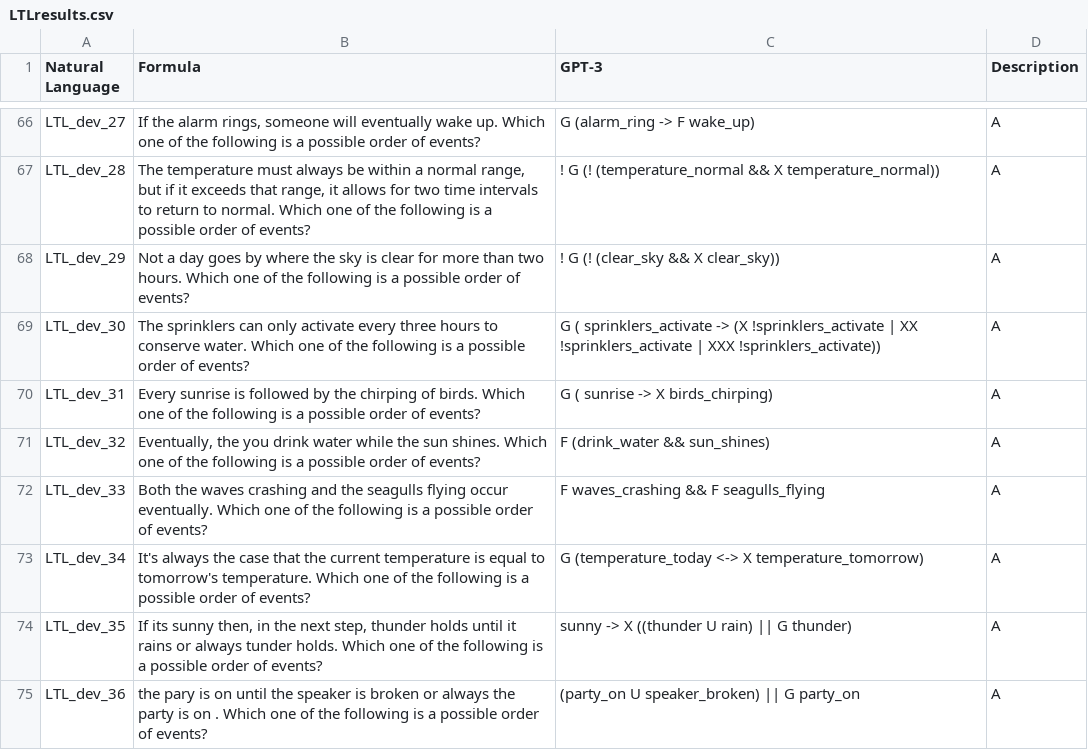
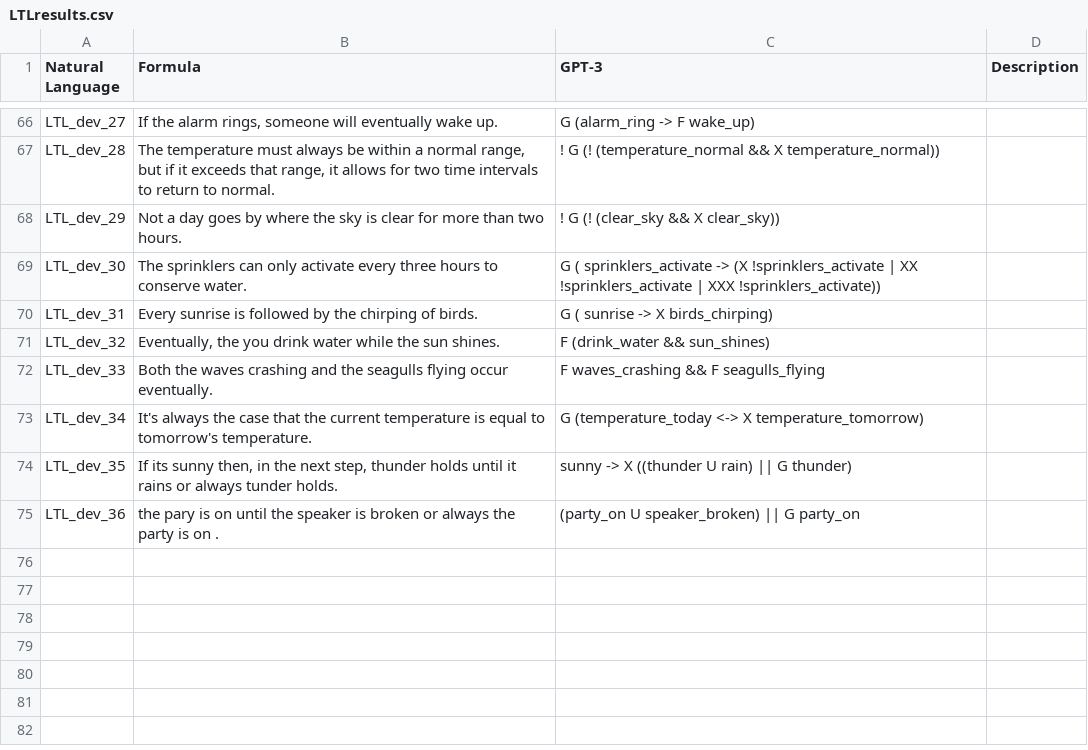
Before and after one commit to NSombekke/Logic-LLM, a CSV file: LTLresults.csv, drawn as a sheet; only a part is shown, gaps mark what is left out; the diff covers the shown part only; the diff names each change by its address in the sheet, - before the commit and + after, or states it on an @@ line.

```diff
--- a/LTLresults.csv
+++ b/LTLresults.csv
-B66 (Formula): …wake up. Which one of the following is a possible order of events?
+B66 (Formula): …wake up.
-D66:D75 (Description): A
+D66:D75 (Description): (empty)
-B67 (Formula): …to normal. Which one of the following is a possible order of events?
+B67 (Formula): …to normal.
-B68 (Formula): …two hours. Which one of the following is a possible order of events?
+B68 (Formula): …two hours.
-B69 (Formula): …conserve water. Which one of the following is a possible order of events?
+B69 (Formula): …conserve water.
-B70 (Formula): …of birds. Which one of the following is a possible order of events?
+B70 (Formula): …of birds.
-B71 (Formula): …sun shines. Which one of the following is a possible order of events?
+B71 (Formula): …sun shines.
-B72 (Formula): …occur eventually. Which one of the following is a possible order of events?
+B72 (Formula): …occur eventually.
-B73 (Formula): …tomorrow's temperature. Which one of the following is a possible order of events?
+B73 (Formula): …tomorrow's temperature.
-B74 (Formula): …tunder holds. Which one of the following is a possible order of events?
+B74 (Formula): …tunder holds.
-B75 (Formula): …on . Which one of the following is a possible order of events?
+B75 (Formula): …on .
```
Also changed, not shown: 53 edited cells elsewhere in this file.
